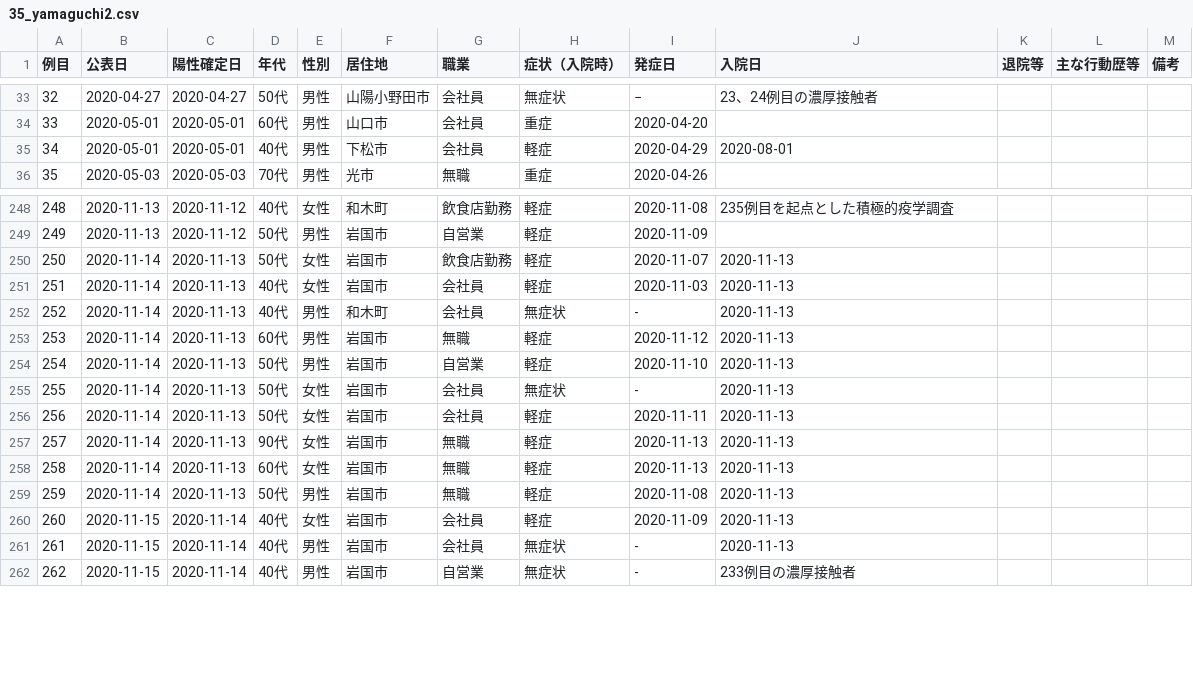
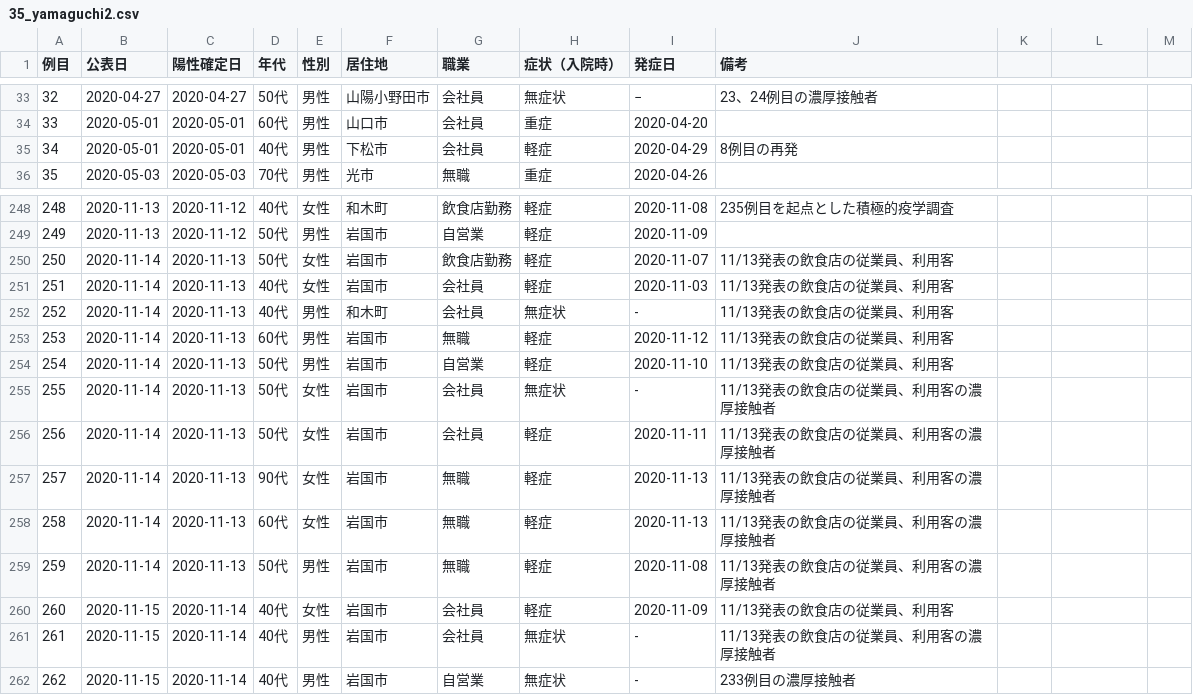
Before and after one commit to CalicoKater/covid-19, a CSV file: work/35_yamaguchi2.csv, drawn as a sheet; only a part is shown, gaps mark what is left out; the diff covers the shown part only.

Commit message:
yamaguchi csv generata update

```diff
--- a/work/35_yamaguchi2.csv
+++ b/work/35_yamaguchi2.csv
@@ -1 +1 @@
-例目,公表日,陽性確定日,年代,性別,居住地,職業,症状（入院時）,発症日,入院日,退院等,主な行動歴等,備考
+例目,公表日,陽性確定日,年代,性別,居住地,職業,症状（入院時）,発症日,備考
@@ -35 +35 @@
-34,2020-05-01,2020-05-01,40代,男性,下松市,会社員,軽症,2020-04-29,2020-08-01,," ",""
+34,2020-05-01,2020-05-01,40代,男性,下松市,会社員,軽症,2020-04-29,"8例目の再発"
@@ -250,12 +250,12 @@
-250,2020-11-14,2020-11-13,50代,女性,岩国市,飲食店勤務,軽症,2020-11-07,2020-11-13,," ",""
-251,2020-11-14,2020-11-13,40代,女性,岩国市,会社員,軽症,2020-11-03,2020-11-13,," ",""
-252,2020-11-14,2020-11-13,40代,男性,和木町,会社員,無症状,-,2020-11-13,," ",""
-253,2020-11-14,2020-11-13,60代,男性,岩国市,無職,軽症,2020-11-12,2020-11-13,," ",""
-254,2020-11-14,2020-11-13,50代,男性,岩国市,自営業,軽症,2020-11-10,2020-11-13,," ",""
-255,2020-11-14,2020-11-13,50代,女性,岩国市,会社員,無症状,-,2020-11-13,," ",""
-256,2020-11-14,2020-11-13,50代,女性,岩国市,会社員,軽症,2020-11-11,2020-11-13,," ",""
-257,2020-11-14,2020-11-13,90代,女性,岩国市,無職,軽症,2020-11-13,2020-11-13,," ",""
-258,2020-11-14,2020-11-13,60代,女性,岩国市,無職,軽症,2020-11-13,2020-11-13,," ",""
-259,2020-11-14,2020-11-13,50代,男性,岩国市,無職,軽症,2020-11-08,2020-11-13,," ",""
-260,2020-11-15,2020-11-14,40代,女性,岩国市,会社員,軽症,2020-11-09,2020-11-13,," ",""
-261,2020-11-15,2020-11-14,40代,男性,岩国市,会社員,無症状,-,2020-11-13,," ",""
+250,2020-11-14,2020-11-13,50代,女性,岩国市,飲食店勤務,軽症,2020-11-07,"11/13発表の飲食店の従業員、利用客"
+251,2020-11-14,2020-11-13,40代,女性,岩国市,会社員,軽症,2020-11-03,"11/13発表の飲食店の従業員、利用客"
+252,2020-11-14,2020-11-13,40代,男性,和木町,会社員,無症状,-,"11/13発表の飲食店の従業員、利用客"
+253,2020-11-14,2020-11-13,60代,男性,岩国市,無職,軽症,2020-11-12,"11/13発表の飲食店の従業員、利用客"
+254,2020-11-14,2020-11-13,50代,男性,岩国市,自営業,軽症,2020-11-10,"11/13発表の飲食店の従業員、利用客"
+255,2020-11-14,2020-11-13,50代,女性,岩国市,会社員,無症状,-,"11/13発表の飲食店の従業員、利用客の濃厚接触者"
+256,2020-11-14,2020-11-13,50代,女性,岩国市,会社員,軽症,2020-11-11,"11/13発表の飲食店の従業員、利用客の濃厚接触者"
+257,2020-11-14,2020-11-13,90代,女性,岩国市,無職,軽症,2020-11-13,"11/13発表の飲食店の従業員、利用客の濃厚接触者"
+258,2020-11-14,2020-11-13,60代,女性,岩国市,無職,軽症,2020-11-13,"11/13発表の飲食店の従業員、利用客の濃厚接触者"
+259,2020-11-14,2020-11-13,50代,男性,岩国市,無職,軽症,2020-11-08,"11/13発表の飲食店の従業員、利用客の濃厚接触者"
+260,2020-11-15,2020-11-14,40代,女性,岩国市,会社員,軽症,2020-11-09,"11/13発表の飲食店の従業員、利用客"
+261,2020-11-15,2020-11-14,40代,男性,岩国市,会社員,無症状,-,"11/13発表の飲食店の従業員、利用客の濃厚接触者"
```
Also changed, not shown: 11 edited cells elsewhere in this file, 2 other files.
